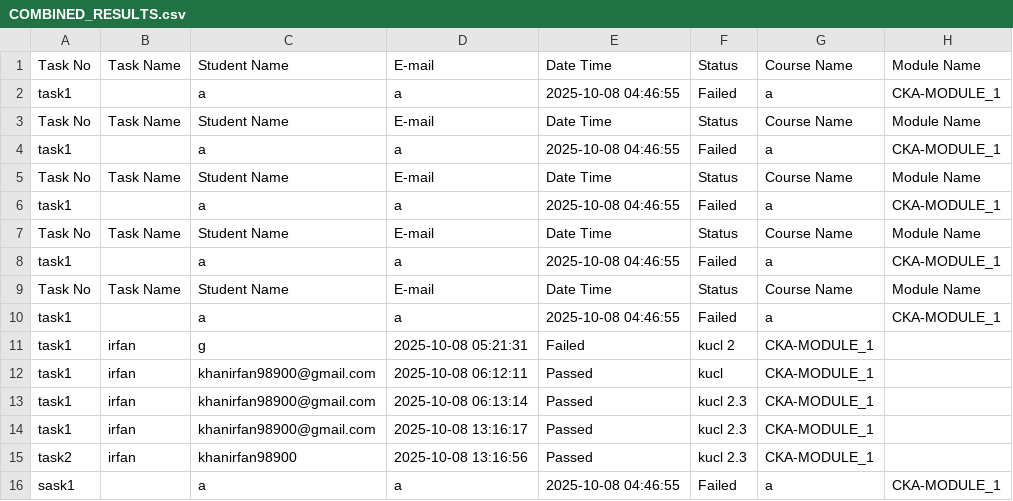
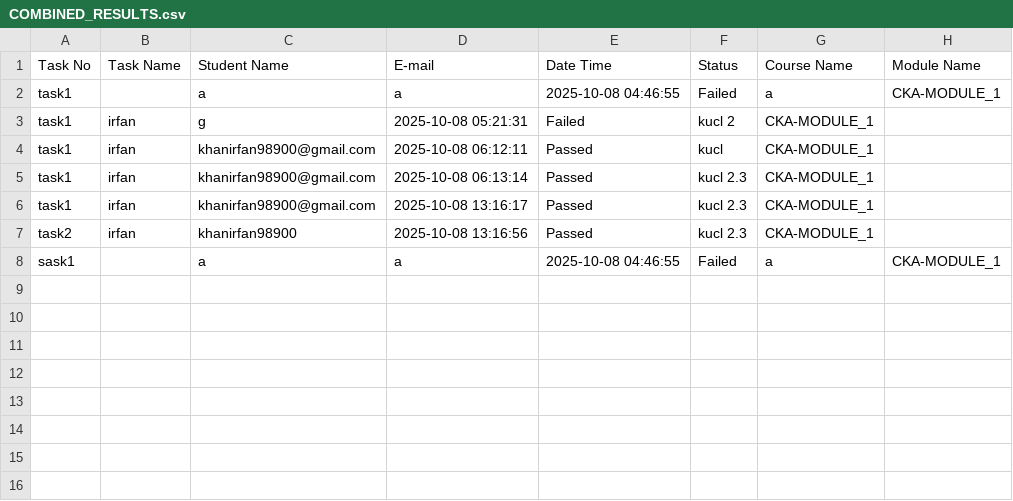
Before and after one commit to abhay-dandge/udtc-tasks, a CSV file: COMBINED_RESULTS.csv, drawn as a sheet.

Commit message:
Update COMBINED_RESULTS.csv

```diff
--- a/COMBINED_RESULTS.csv
+++ b/COMBINED_RESULTS.csv
@@ -2,10 +2,2 @@ Task No,Task Name,Student Name,E-mail,Date Time,Status,Course Name,Module Name
 task1,,a,a,2025-10-08 04:46:55,Failed,a,CKA-MODULE_1
-Task No,Task Name,Student Name,E-mail,Date Time,Status,Course Name,Module Name
-task1,,a,a,2025-10-08 04:46:55,Failed,a,CKA-MODULE_1
-Task No,Task Name,Student Name,E-mail,Date Time,Status,Course Name,Module Name
-task1,,a,a,2025-10-08 04:46:55,Failed,a,CKA-MODULE_1
-Task No,Task Name,Student Name,E-mail,Date Time,Status,Course Name,Module Name
-task1,,a,a,2025-10-08 04:46:55,Failed,a,CKA-MODULE_1
-Task No,Task Name,Student Name,E-mail,Date Time,Status,Course Name,Module Name
-task1,,a,a,2025-10-08 04:46:55,Failed,a,CKA-MODULE_1
 task1,irfan,g,2025-10-08 05:21:31,Failed,kucl 2,CKA-MODULE_1
```
